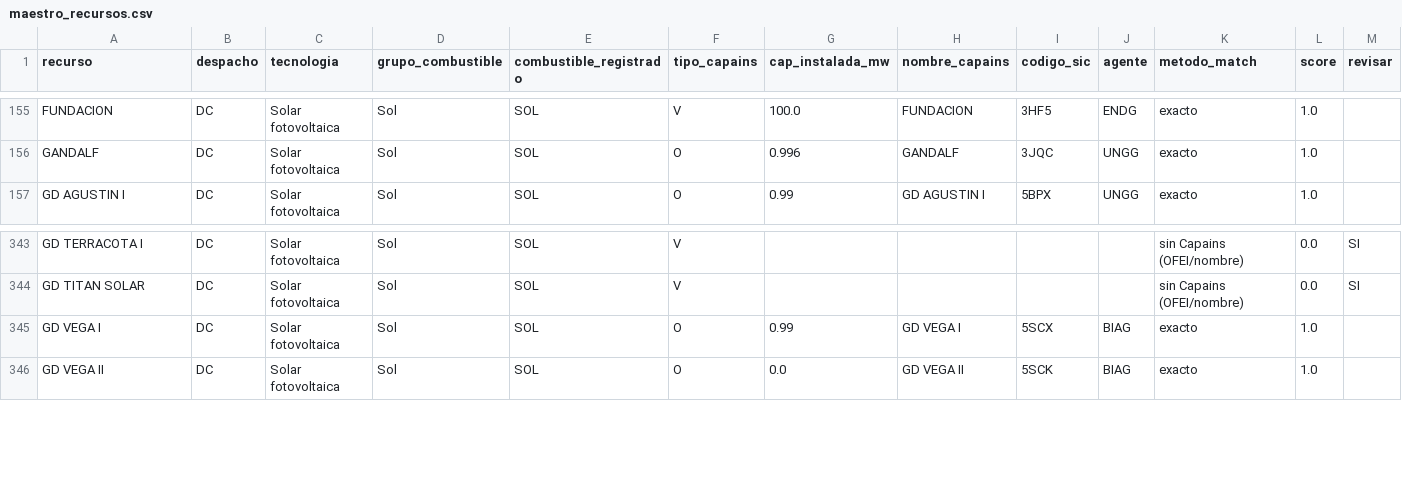
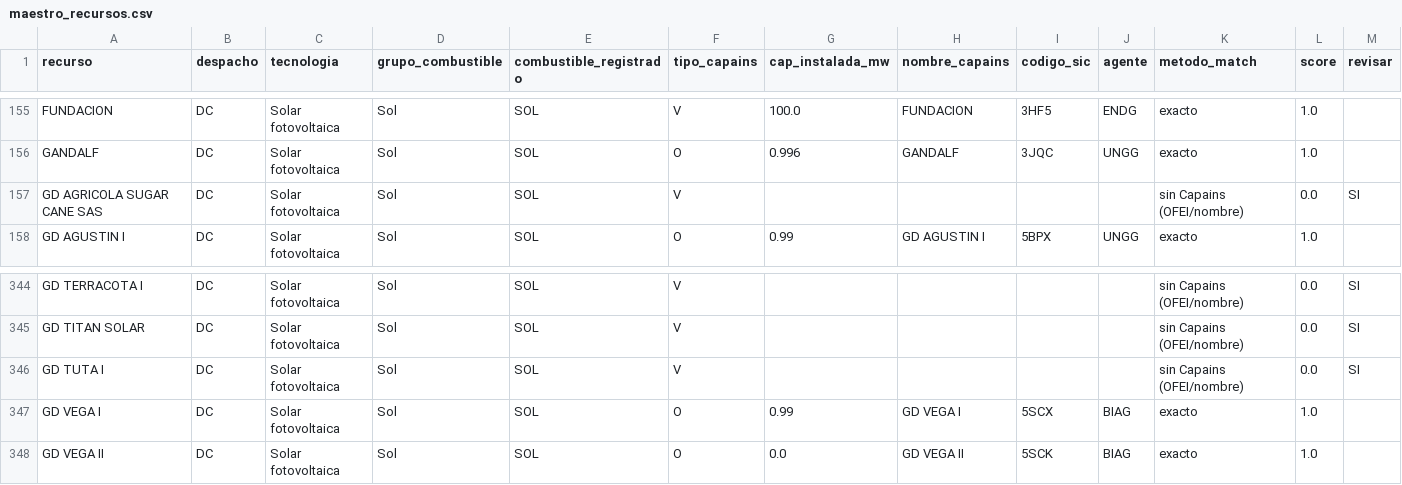
Before and after one commit to enerconsult/Despacho-XM-Auto, a CSV file: maestro_recursos.csv, drawn as a sheet; only a part is shown, gaps mark what is left out; the diff names each change by its address in the sheet, - before the commit and + after, or states it on an @@ line.

```diff
--- a/maestro_recursos.csv
+++ b/maestro_recursos.csv
+row 157: GD AGRICOLA SUGAR CANE SAS | DC | Solar fotovoltaica | Sol | SOL | V |  |  |  |  | sin Capains (OFEI/nombre) | 0.0 | SI
+row 346: GD TUTA I | DC | Solar fotovoltaica | Sol | SOL | V |  |  |  |  | sin Capains (OFEI/nombre) | 0.0 | SI
```
Also changed, not shown: 4 other files.
